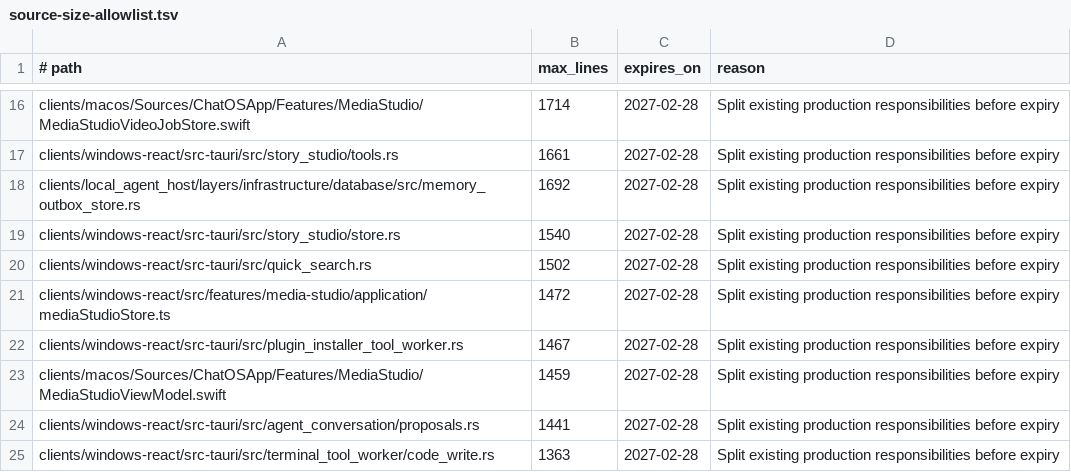
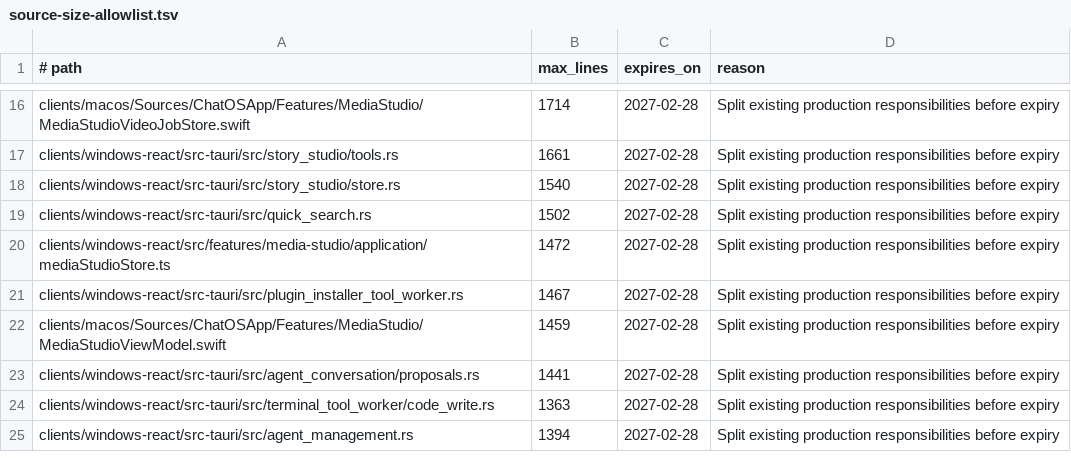
Before and after one commit to leeoohoo/chatos_rs, a TSV file: scripts/source-size-allowlist.tsv, drawn as a sheet; only a part is shown, gaps mark what is left out; the shorter side is filled out with more unchanged rows; the diff names each change by its address in the sheet, - before the commit and + after, or states it on an @@ line.

```diff
--- a/scripts/source-size-allowlist.tsv
+++ b/scripts/source-size-allowlist.tsv
-row 18: clients/local_agent_host/layers/infrastructure/database/src/memory_outbox_store.rs | 1692 | 2027-02-28 | Split existing production responsibilities before expiry
```
Also changed, not shown: scripts/oversized-source-allowlist.tsv, 5 other files.
